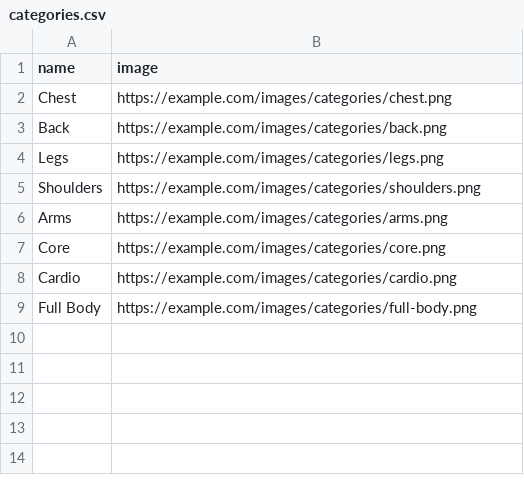
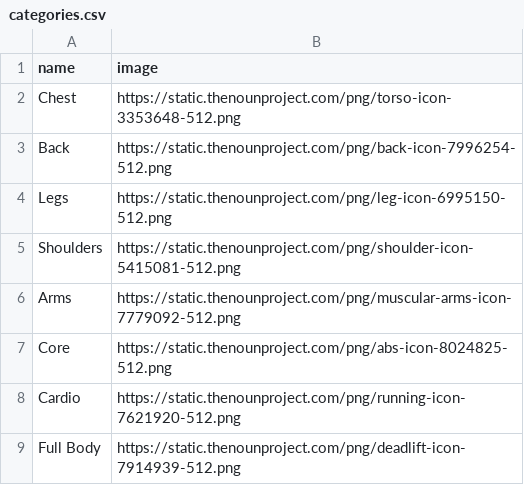
Before and after one commit to elizamilne/FitnessProject2850, a CSV file: backend/app/src/main/resources/data/categories.csv, drawn as a sheet.

Commit message:
Changed categories images

```diff
--- a/backend/app/src/main/resources/data/categories.csv
+++ b/backend/app/src/main/resources/data/categories.csv
@@ -1,9 +1,9 @@
 name,image
-Chest,https://example.com/images/categories/chest.png
-Back,https://example.com/images/categories/back.png
-Legs,https://example.com/images/categories/legs.png
-Shoulders,https://example.com/images/categories/shoulders.png
-Arms,https://example.com/images/categories/arms.png
-Core,https://example.com/images/categories/core.png
-Cardio,https://example.com/images/categories/cardio.png
-Full Body,https://example.com/images/categories/full-body.png
+Chest,https://static.thenounproject.com/png/torso-icon-3353648-512.png
+Back,https://static.thenounproject.com/png/back-icon-7996254-512.png
+Legs,https://static.thenounproject.com/png/leg-icon-6995150-512.png
+Shoulders,https://static.thenounproject.com/png/shoulder-icon-5415081-512.png
+Arms,https://static.thenounproject.com/png/muscular-arms-icon-7779092-512.png
+Core,https://static.thenounproject.com/png/abs-icon-8024825-512.png
+Cardio,https://static.thenounproject.com/png/running-icon-7621920-512.png
+Full Body,https://static.thenounproject.com/png/deadlift-icon-7914939-512.png
```
